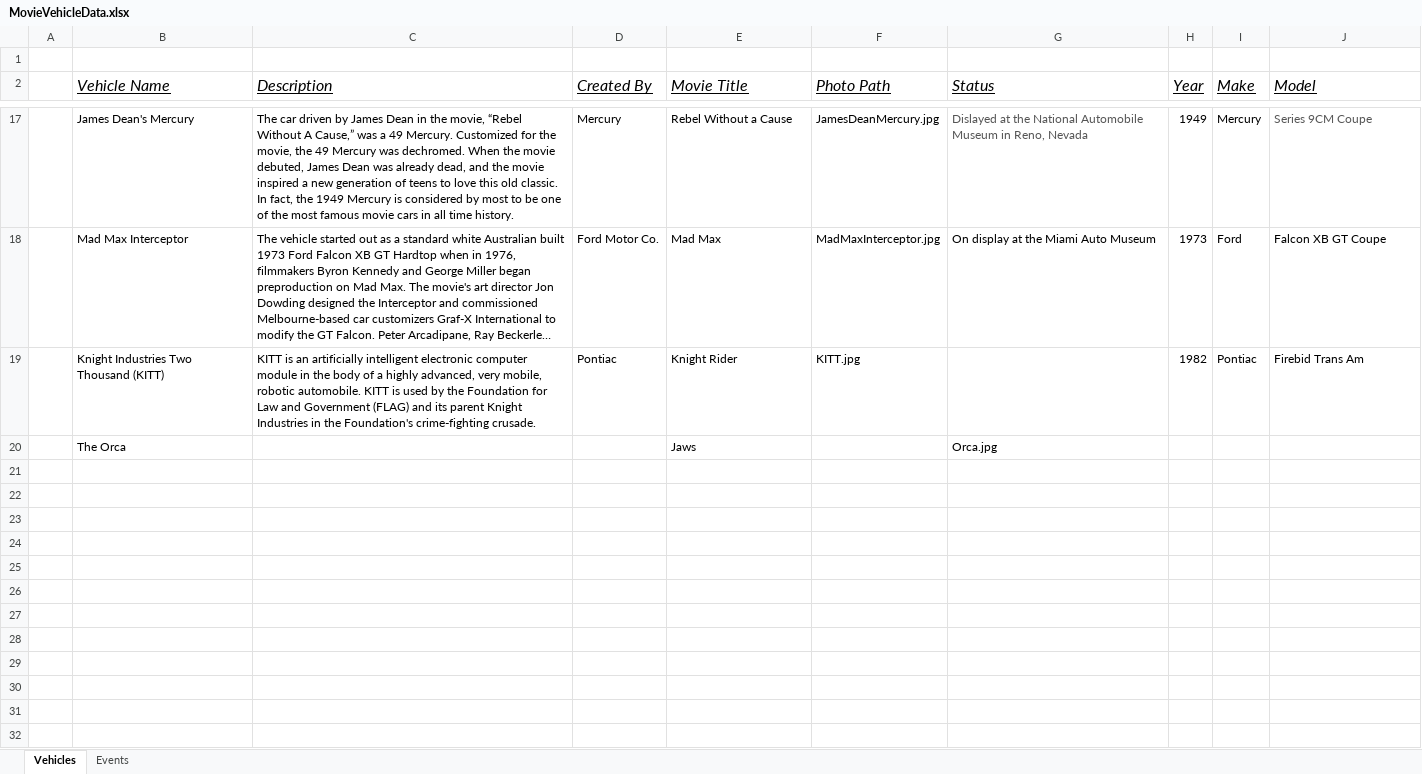
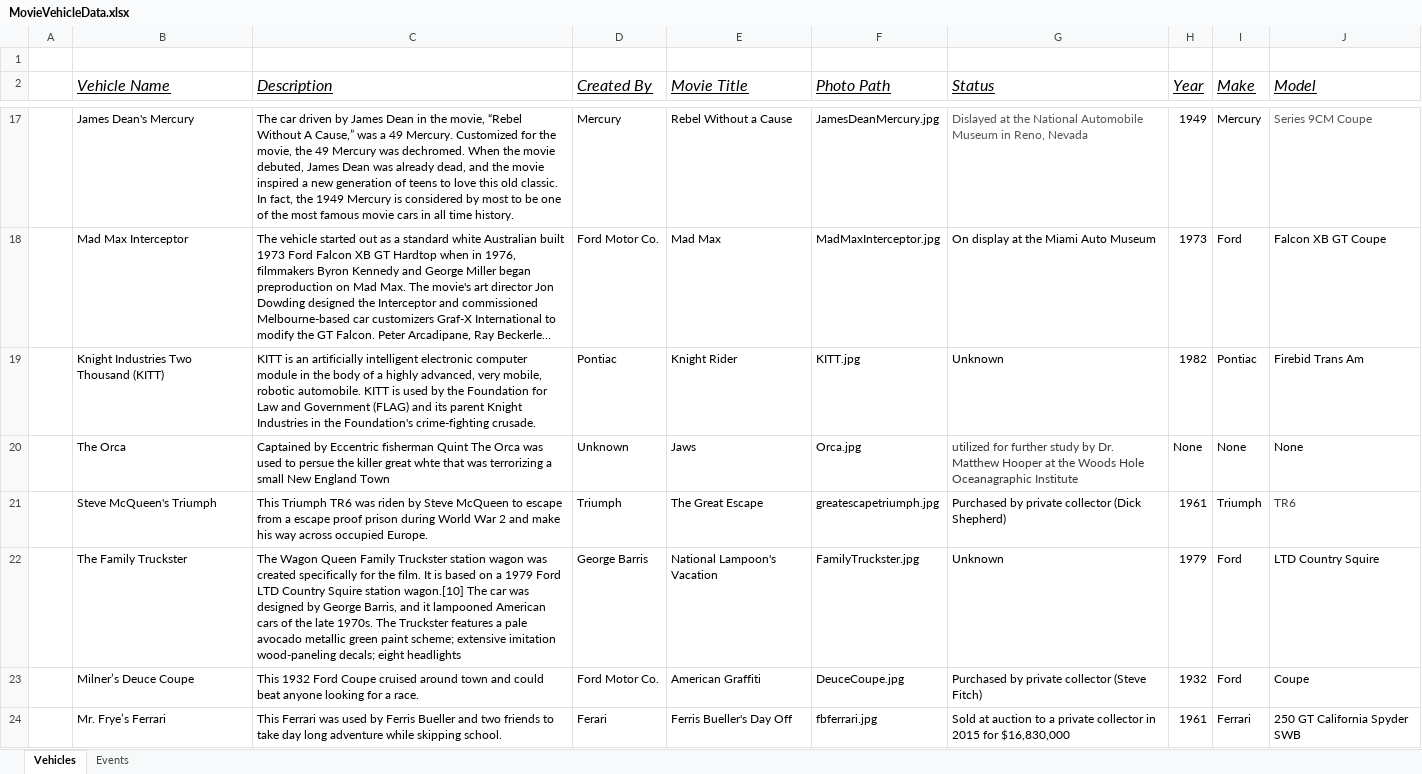
Before and after one commit to bdskinner/MovieVehicles, an Excel workbook: Project Documents/MovieVehicleData.xlsx, sheet Vehicles, drawn as a sheet; only a part is shown, gaps mark what is left out; long unchanged cells end in …; values as stored, in another font and other column widths than the file's, no borders; the diff names each change by its address in the sheet, - before the commit and + after, or states it on an @@ line.

Commit message:
4/29/2018 Commit
Final commit for the project

```diff
--- a/Project Documents/MovieVehicleData.xlsx (sheet Vehicles)
+++ b/Project Documents/MovieVehicleData.xlsx (sheet Vehicles)
-G19 (Status): (empty)
+G19 (Status): Unknown
-C20 (Description): (empty)
+C20 (Description): Captained by Eccentric fisherman Quint The Orca was used to persue the killer great whte that was terrorizing a small New England Town
-D20 (Created By): (empty)
+D20 (Created By): Unknown
-F20 (Photo Path): (empty)
+F20 (Photo Path): Orca.jpg
-G20 (Status): Orca.jpg
+G20 (Status): utilized for further study by Dr. Matthew Hooper at the Woods Hole Oceanagraphic Institute
-G20 text colour: black
+G20 text colour: #3A3A3A
-H20 (Year): (empty)
+H20 (Year): None
-I20 (Make): (empty)
+I20 (Make): None
-J20 (Model): (empty)
+J20 (Model): None
+row 21:  | Steve McQueen's Triumph | This Triumph TR6 was riden by Steve McQueen to escape from a escape proof prison during World War 2 and make his way across occupied Europe. | Triumph | The Great Escape | greatescapetriumph.jpg | Purchased by private collector (Dick Shepherd) | 1961 | Triumph | TR6
+row 22:  | The Family Truckster | The Wagon Queen Family Truckster station wagon was created specifically for the film. It is based on a 1979 Ford LTD Country Squire station wagon.[10] The car was designed by George Barris, and it lampooned American cars of the late 1970s. The Truckster features a pale avocado metallic green paint scheme; extensive imitation wood-paneling decals; eight headlights | George Barris | National Lampoon's Vacation | FamilyTruckster.jpg | Unknown | 1979 | Ford | LTD Country Squire
+row 23:  | Milner’s Deuce Coupe | This 1932 Ford Coupe cruised around town and could beat anyone looking for a race. | Ford Motor Co. | American Graffiti | DeuceCoupe.jpg | Purchased by private collector (Steve Fitch) | 1932 | Ford | Coupe
+row 24:  | Mr. Frye’s Ferrari | This Ferrari was used by Ferris Bueller and two friends to take day long adventure while skipping school. | Ferari | Ferris Bueller's Day Off | fbferrari.jpg | Sold at auction to a private collector in 2015 for $16,830,000 | 1961 | Ferrari | 250 GT California Spyder SWB
```
Also changed, not shown: 55 other files.
